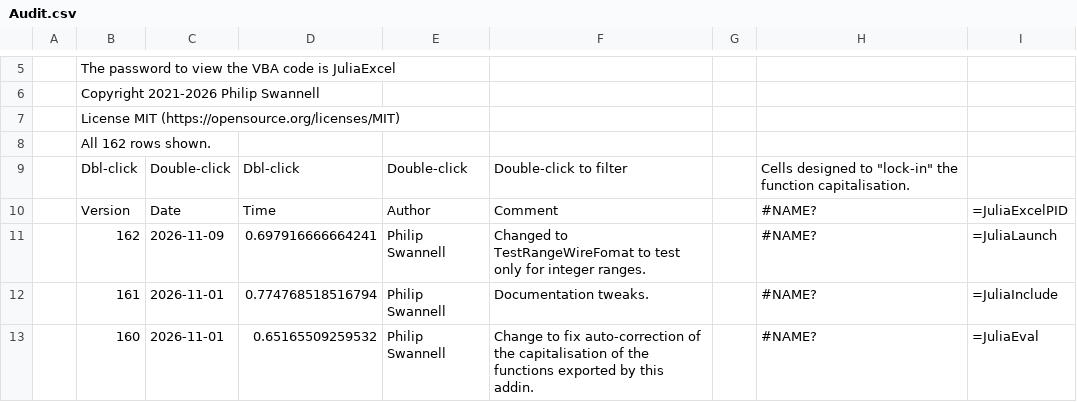
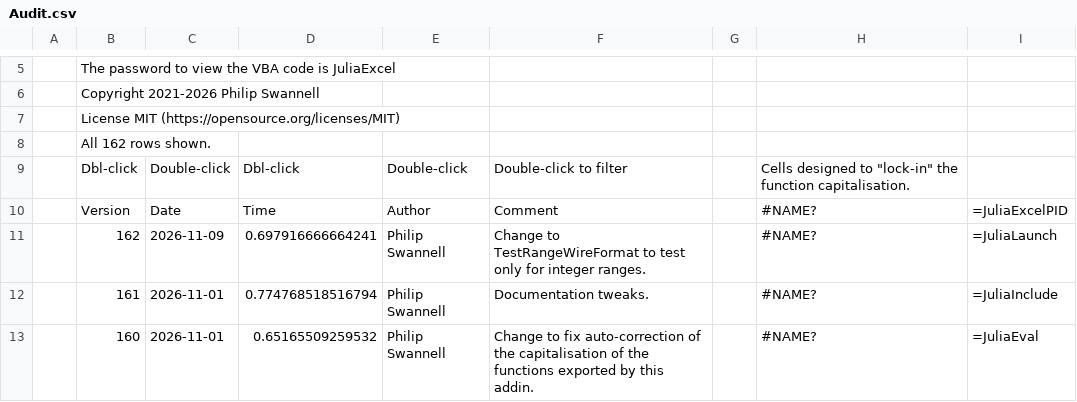
Before and after one commit to PGS62/JuliaExcel.jl, a CSV file: vba/JuliaExcel.xlam/Values/Audit.csv, drawn as a sheet; only a part is shown, gaps mark what is left out.

```diff
--- a/vba/JuliaExcel.xlam/Values/Audit.csv
+++ b/vba/JuliaExcel.xlam/Values/Audit.csv
@@ -10,3 +10,3 @@
 ,"Version","Date","Time","Author","Comment",,#NAME?,"=JuliaExcelPID"
-,162,2026-11-09,0.697916666664241,"Philip Swannell","Changed to TestRangeWireFomat to test only for integer ranges.",,#NAME?,"=JuliaLaunch"
+,162,2026-11-09,0.697916666664241,"Philip Swannell","Change to TestRangeWireFormat to test only for integer ranges.",,#NAME?,"=JuliaLaunch"
 ,161,2026-11-01,0.774768518516794,"Philip Swannell","Documentation tweaks.",,#NAME?,"=JuliaInclude"
```
Also changed, not shown: 4 other files.
